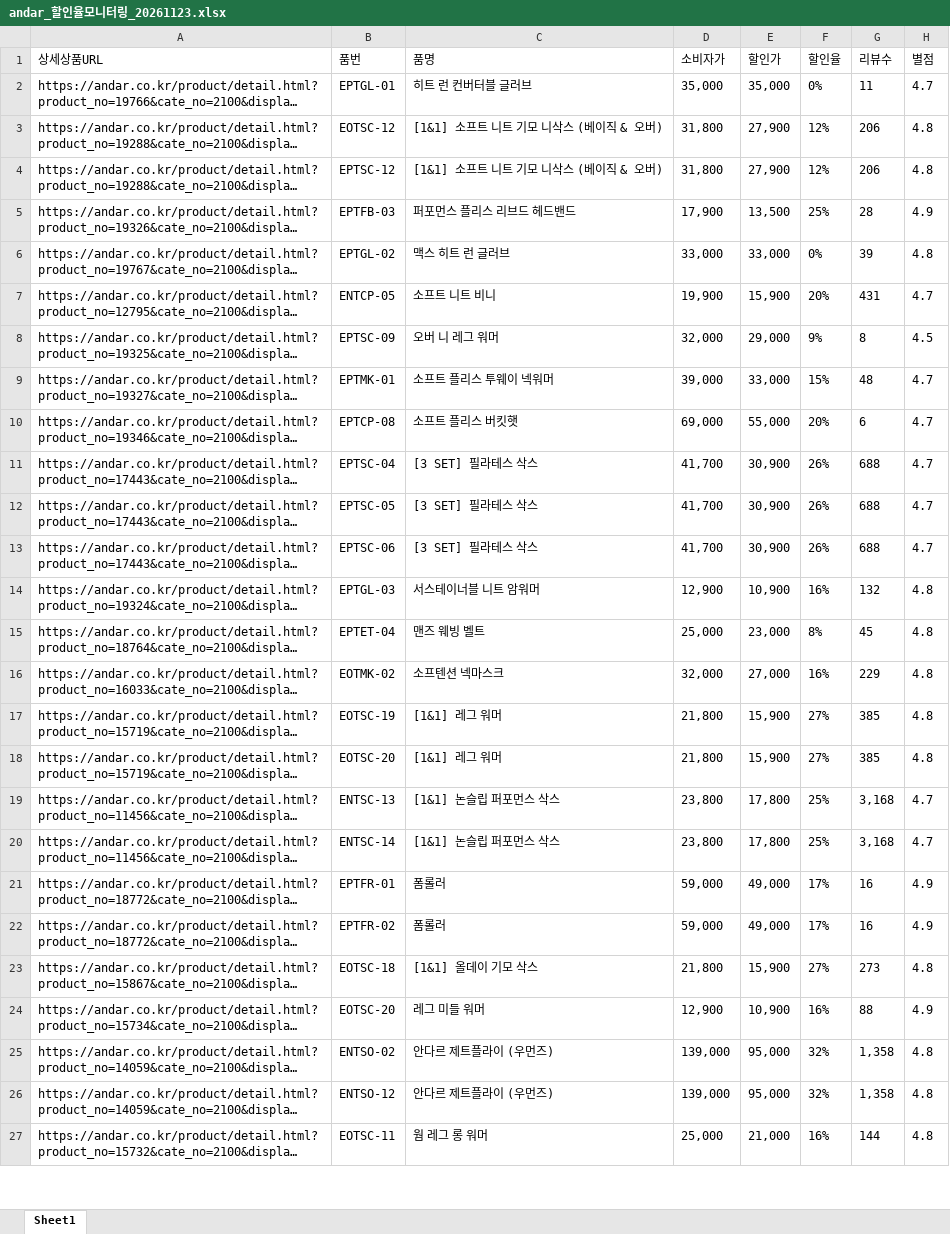
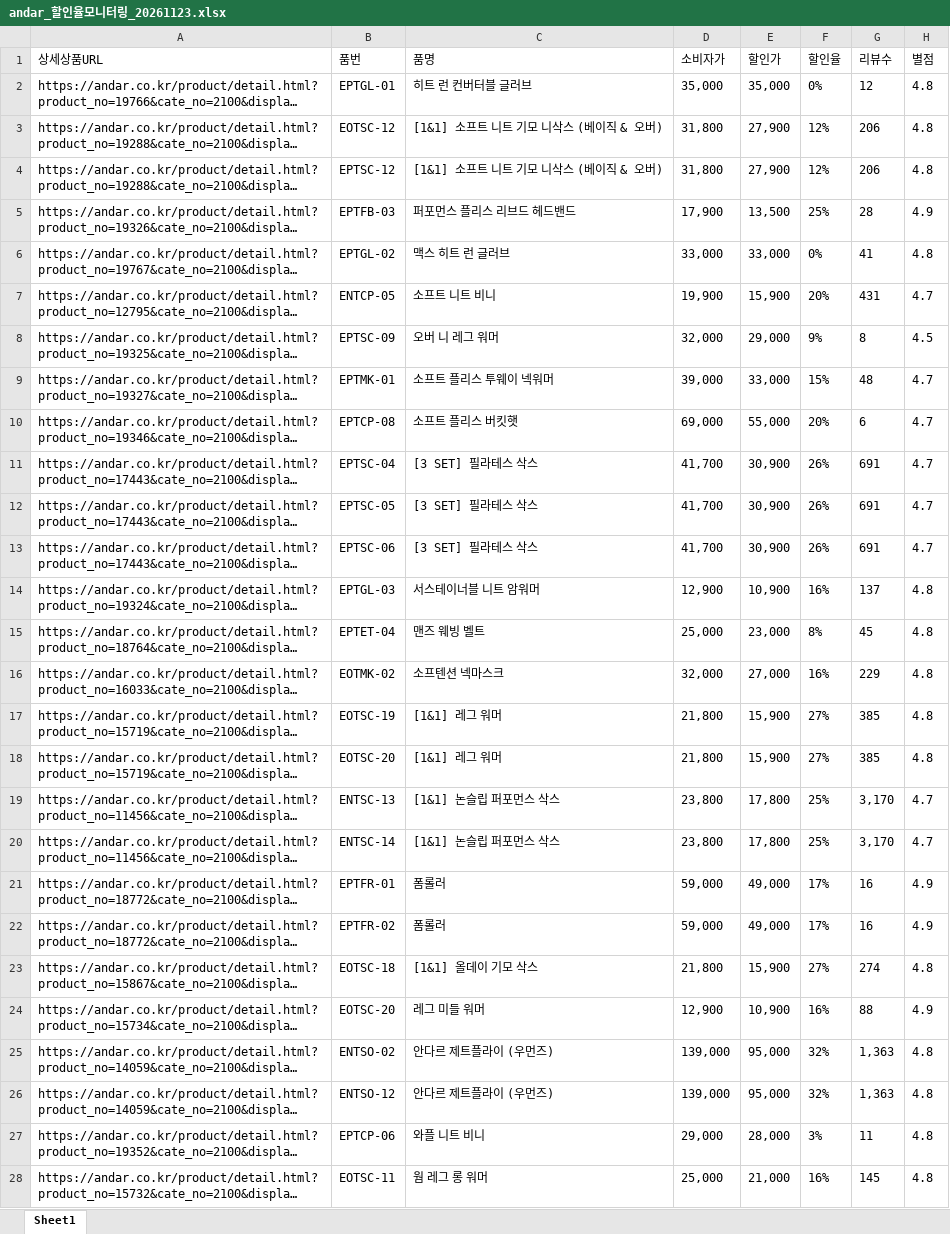
Before and after one commit to yupee-pretty/andar-scrape, an Excel workbook: results/andar_할인율모니터링_20261123.xlsx, sheet Sheet1, drawn as a sheet; only a part is shown; long unchanged cells end in …; values as stored, in another font and other column widths than the file's, no borders; addresses are those after the commit; the diff covers the shown part only; the diff names each change by its address in the sheet, - before the commit and + after, or states it on an @@ line.

```diff
--- a/results/andar_할인율모니터링_20261123.xlsx (sheet Sheet1)
+++ b/results/andar_할인율모니터링_20261123.xlsx (sheet Sheet1)
-G2 (리뷰수): 11
+G2 (리뷰수): 12
-H2 (별점): 4.7
+H2 (별점): 4.8
-G6 (리뷰수): 39
+G6 (리뷰수): 41
-G11:G13 (리뷰수): 688
+G11:G13 (리뷰수): 691
-G14 (리뷰수): 132
+G14 (리뷰수): 137
-G19:G20 (리뷰수): 3,168
+G19:G20 (리뷰수): 3,170
-G23 (리뷰수): 273
+G23 (리뷰수): 274
-G25:G26 (리뷰수): 1,358
+G25:G26 (리뷰수): 1,363
@@ row 119 moved to row 27: https://andar.co.kr/product/detail.html?… @@
-G28 (리뷰수): 144
+G28 (리뷰수): 145
```
Also changed, not shown: 18 added rows, 14 removed rows, 24 moved rows and 27 edited cells elsewhere in this sheet.
